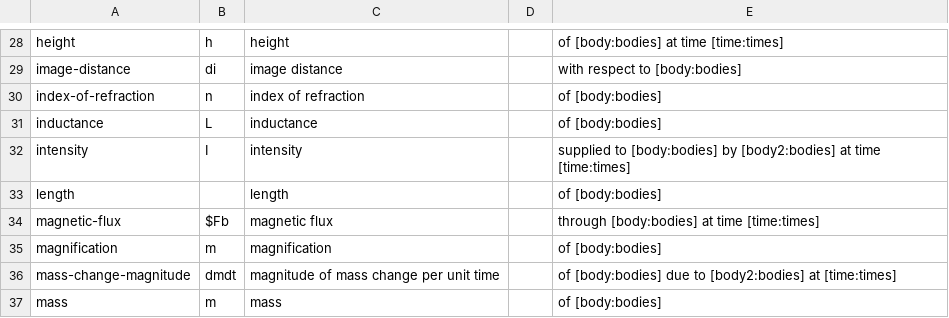
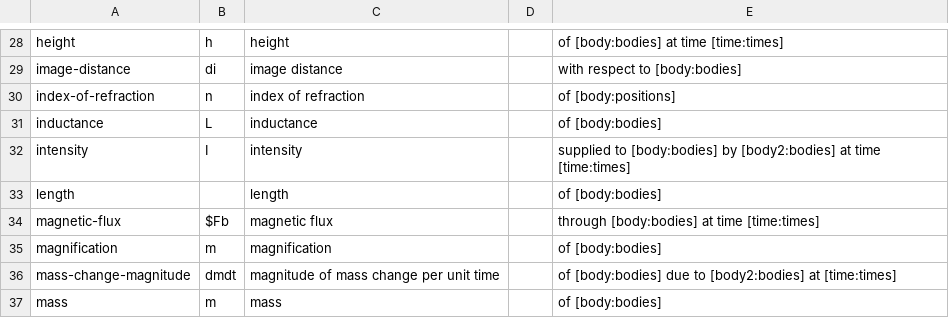
Before and after one commit to bvds/andes, a TSV file: KB/scalars.tsv, drawn as a sheet; only a part is shown, gaps mark what is left out; the diff names each change by its address in the sheet, - before the commit and + after, or states it on an @@ line.

Commit message:
make index-of-refraction and pressure use positions

```diff
--- a/KB/scalars.tsv
+++ b/KB/scalars.tsv
-E30: of [body:bodies]
+E30: of [body:positions]
```
Also changed, not shown: 1 other file.
